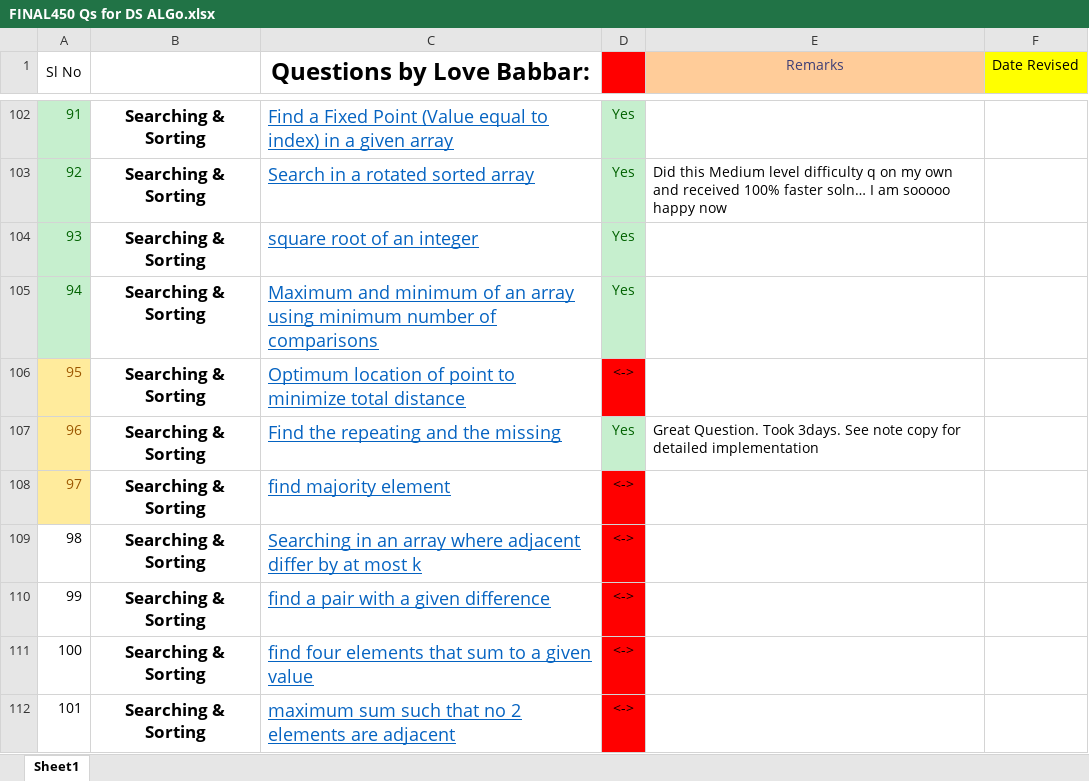
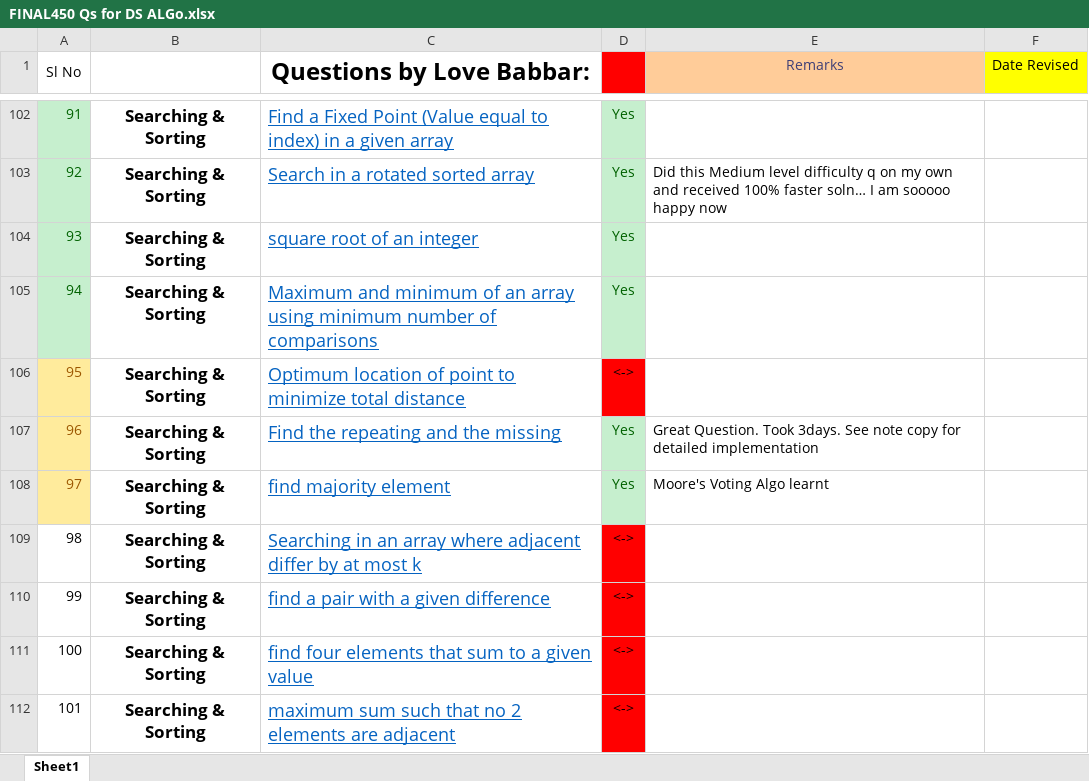
Before and after one commit to Abhrajyoti00/Data-Structures-and-Algorithms, an Excel workbook: 450 Questions for DSA/FINAL450 Qs for DS ALGo.xlsx, sheet Sheet1, drawn as a sheet; only a part is shown, gaps mark what is left out; values as stored, in another font and other column widths than the file's, no borders; the diff names each change by its address in the sheet, - before the commit and + after, or states it on an @@ line.

Commit message:
Added the Moore's Voting Algo logic

```diff
--- a/450 Questions for DSA/FINAL450 Qs for DS ALGo.xlsx (sheet Sheet1)
+++ b/450 Questions for DSA/FINAL450 Qs for DS ALGo.xlsx (sheet Sheet1)
-D108: <->
+D108: Yes
@@ D108 fill: #FF0000 → #C6EFCE, text colour: black → #006100 @@
-E108 (Remarks): (empty)
+E108 (Remarks): Moore's Voting Algo learnt
```
Also changed, not shown: 1 other file.
